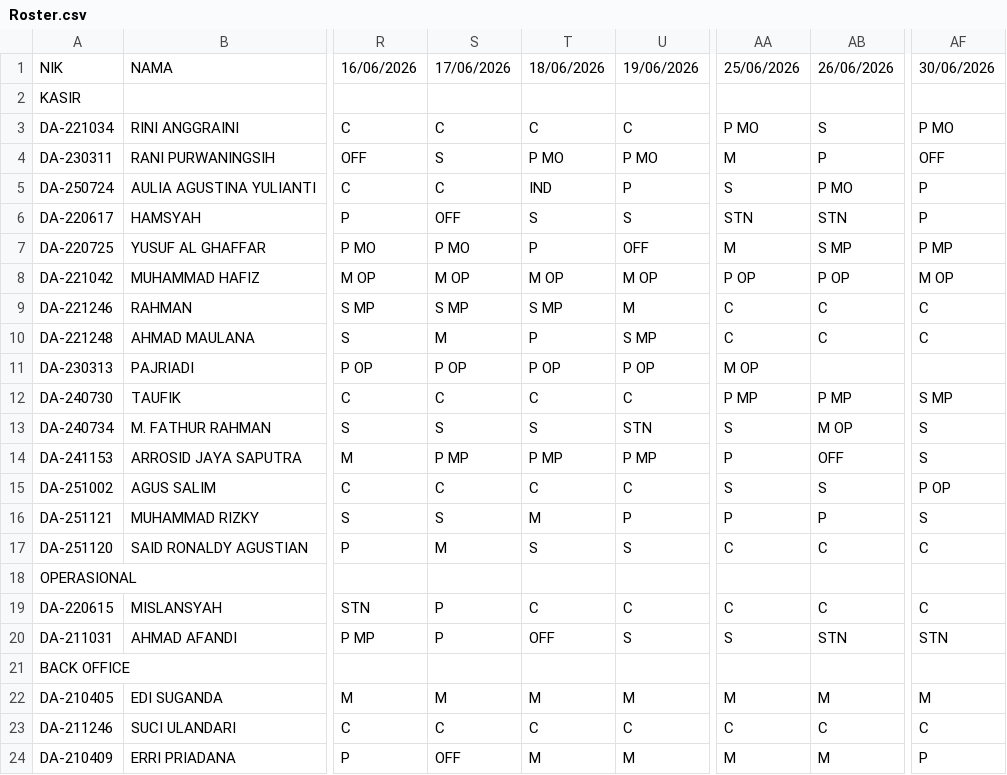
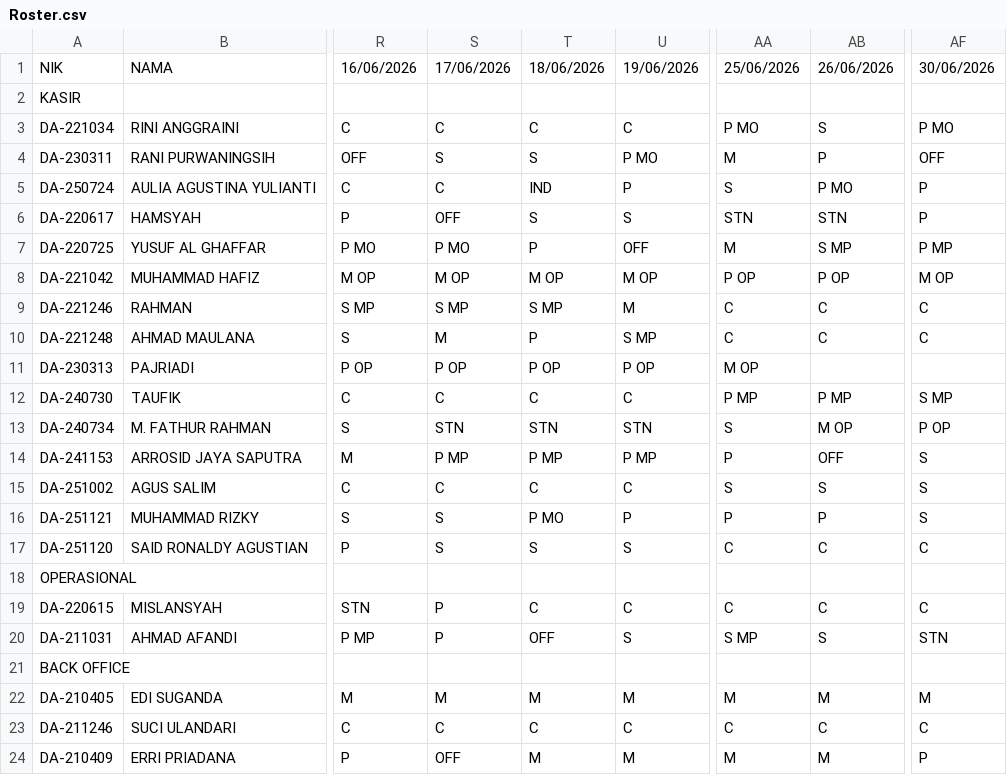
Before and after one commit to martbib1-crypto/roster-ppa-mart, a CSV file: Roster.csv, drawn as a sheet; only a part is shown, gaps mark what is left out; the diff names each change by its address in the sheet, - before the commit and + after, or states it on an @@ line.

Commit message:
Add files via upload

```diff
--- a/Roster.csv
+++ b/Roster.csv
-T4: P MO
+T4: S
-S13: S
+S13: STN
-T13: S
+T13: STN
-AF13: S
+AF13: P OP
-AF15: P OP
+AF15: S
-T16: M
+T16: P MO
-S17: M
+S17: S
-AA20: S
+AA20: S MP
-AB20: STN
+AB20: S
```
